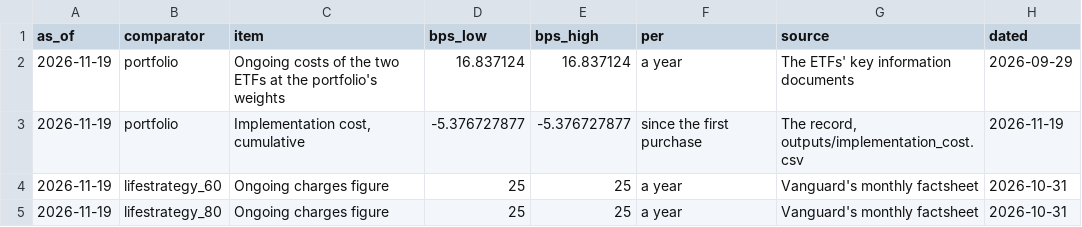
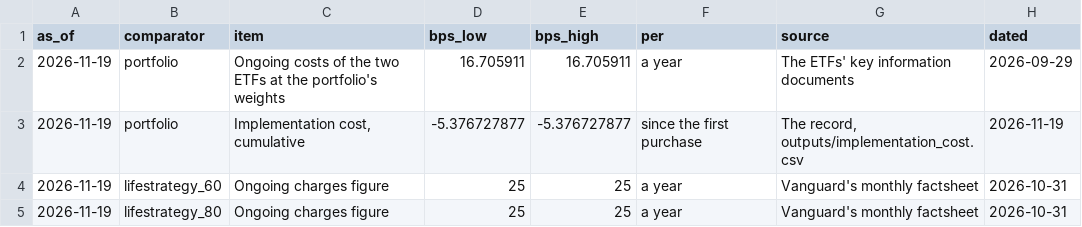
Before and after one commit to ochofer/rules-based-portfolio, a CSV file: outputs/comparison_fees.csv, drawn as a sheet; only a part is shown.

Commit message:
Write the cost of ownership before the comparisons read it, so that their table of costs carries the figure of the same build

```diff
--- a/outputs/comparison_fees.csv
+++ b/outputs/comparison_fees.csv
@@ -1,3 +1,3 @@
 as_of,comparator,item,bps_low,bps_high,per,source,dated
-2026-11-19,portfolio,Ongoing costs of the two ETFs at the portfolio's weights,16.837124,16.837124,a year,The ETFs' key information documents,2026-09-29
+2026-11-19,portfolio,Ongoing costs of the two ETFs at the portfolio's weights,16.705911,16.705911,a year,The ETFs' key information documents,2026-09-29
 2026-11-19,portfolio,"Implementation cost, cumulative",-5.376727877,-5.376727877,since the first purchase,"The record, outputs/implementation_cost.csv",2026-11-19
```
Also changed, not shown: 2 other files.
